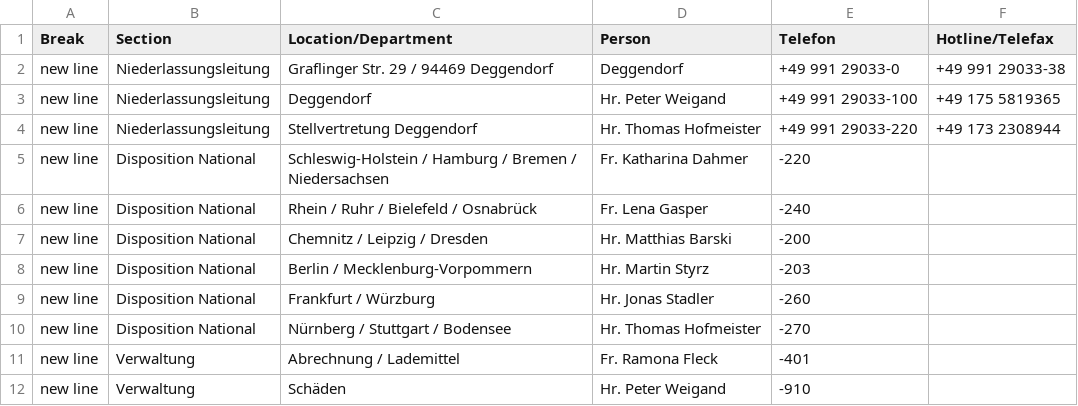
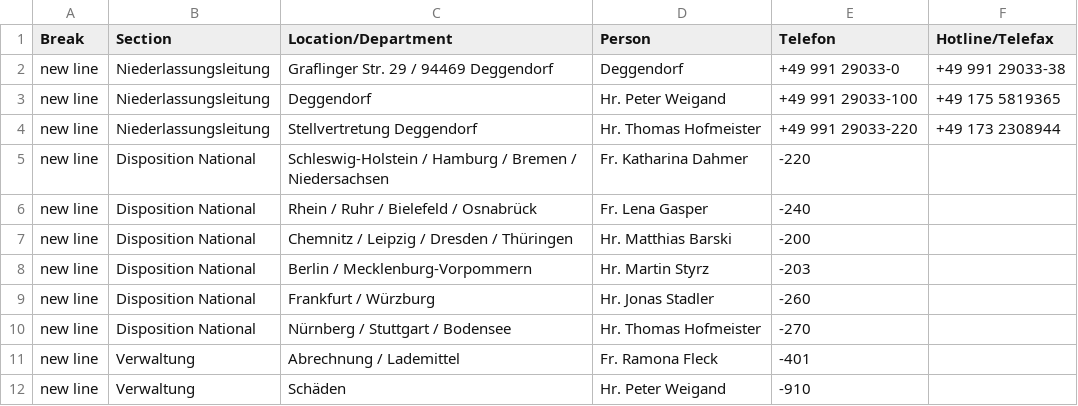
Before and after one commit to NeufraIT/neufra.eu, a CSV file: src/assets/files/locations/Personal DE.xlsx - DEG.csv, drawn as a sheet.

Commit message:
Fix DEG.csv

```diff
--- a/src/assets/files/locations/Personal DE.xlsx - DEG.csv
+++ b/src/assets/files/locations/Personal DE.xlsx - DEG.csv
@@ -6,3 +6,3 @@ new line,Disposition National,Schleswig-Holstein / Hamburg / Bremen / Niedersach
 new line,Disposition National,Rhein / Ruhr / Bielefeld / Osnabrück ,Fr. Lena Gasper ,-240,
-new line,Disposition National,Chemnitz / Leipzig / Dresden,Hr. Matthias Barski ,-200,
+new line,Disposition National,Chemnitz / Leipzig / Dresden / Thüringen,Hr. Matthias Barski ,-200,
 new line,Disposition National,Berlin / Mecklenburg-Vorpommern ,Hr. Martin Styrz ,-203,
```
